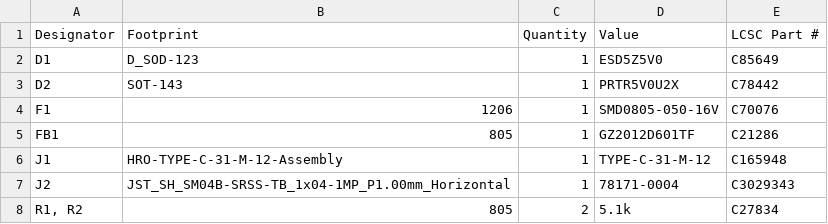
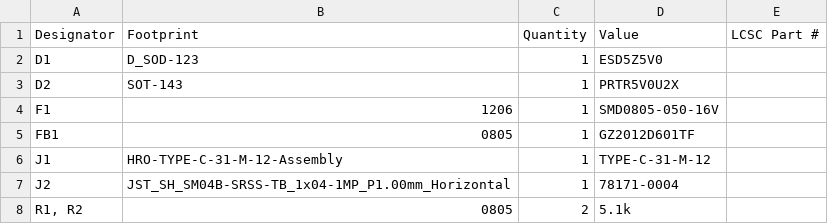
Before and after one commit to ZoharGalili/UDB-S-JST, a CSV file: production/bom.csv, drawn as a sheet.

```diff
--- a/production/bom.csv
+++ b/production/bom.csv
@@ -1,8 +1,8 @@
 Designator,Footprint,Quantity,Value,LCSC Part #
-D1,D_SOD-123,1,ESD5Z5V0,C85649
-D2,SOT-143,1,PRTR5V0U2X,C78442
-F1,1206,1,SMD0805-050-16V,C70076
-FB1,805,1,GZ2012D601TF,C21286
-J1,HRO-TYPE-C-31-M-12-Assembly,1,TYPE-C-31-M-12,C165948
-J2,JST_SH_SM04B-SRSS-TB_1x04-1MP_P1.00mm_Horizontal,1,78171-0004,C3029343
-"R1, R2",805,2,5.1k,C27834
+D1,D_SOD-123,1,ESD5Z5V0,
+D2,SOT-143,1,PRTR5V0U2X,
+F1,1206,1,SMD0805-050-16V,
+FB1,0805,1,GZ2012D601TF,
+J1,HRO-TYPE-C-31-M-12-Assembly,1,TYPE-C-31-M-12,
+J2,JST_SH_SM04B-SRSS-TB_1x04-1MP_P1.00mm_Horizontal,1,78171-0004,
+"R1, R2",0805,2,5.1k,
```
Also changed, not shown: production/positions.csv, 7 other files.
